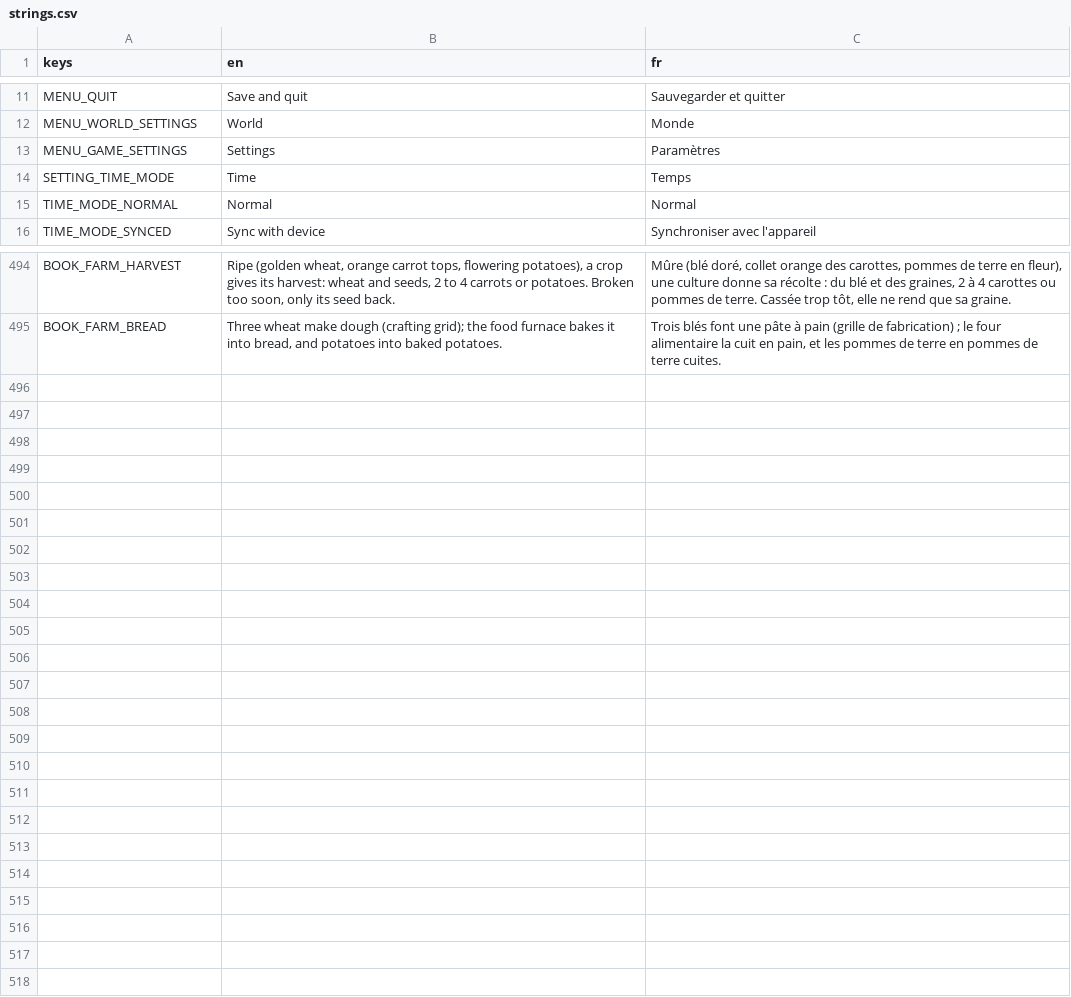
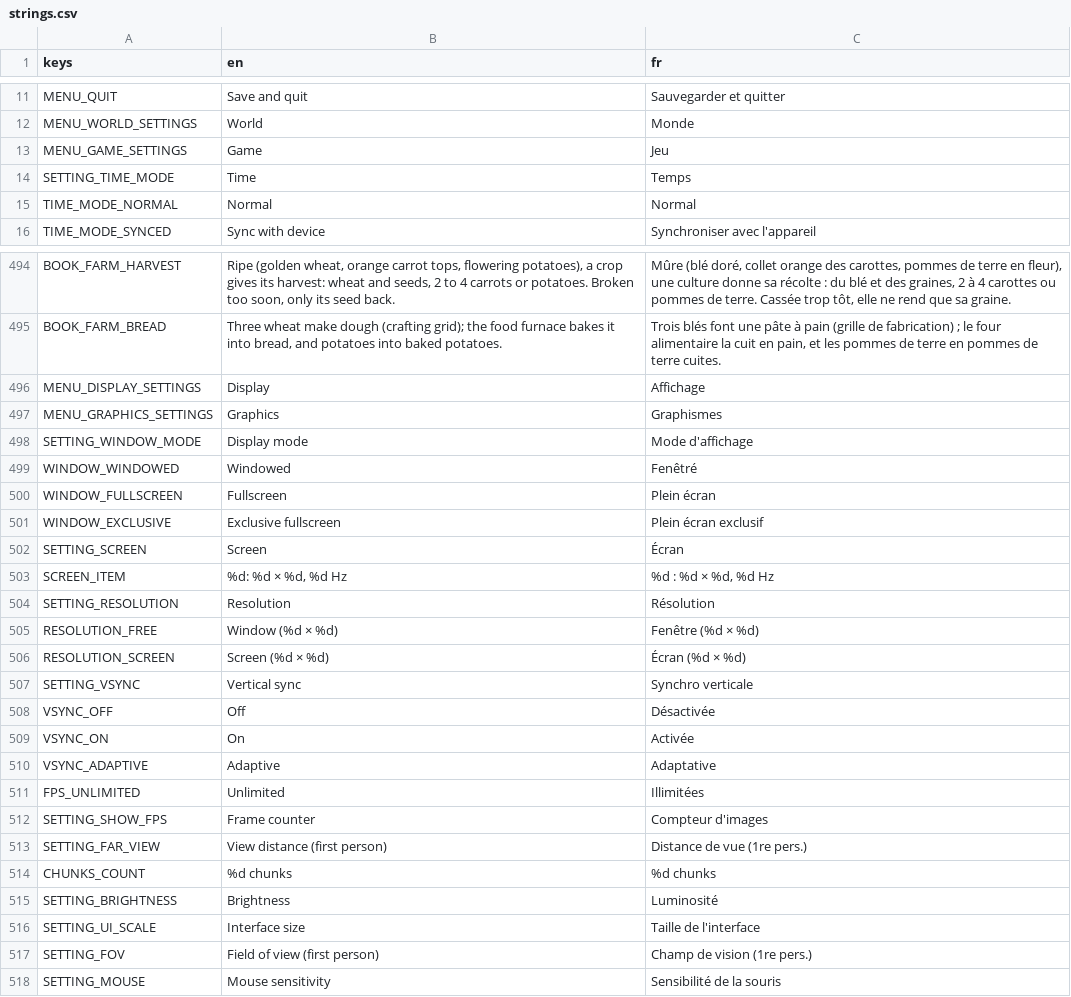
Before and after one commit to FrostTK/Leguitz, a CSV file: i18n/strings.csv, drawn as a sheet; only a part is shown, gaps mark what is left out; the diff covers the shown part only.

```diff
--- a/i18n/strings.csv
+++ b/i18n/strings.csv
@@ -12,3 +12,3 @@ MENU_QUIT,Save and quit,Sauvegarder et quitter
 MENU_WORLD_SETTINGS,World,Monde
-MENU_GAME_SETTINGS,Settings,Paramètres
+MENU_GAME_SETTINGS,Game,Jeu
 SETTING_TIME_MODE,Time,Temps
@@ -495 +495,24 @@ BOOK_FARM_HARVEST,"Ripe (golden wheat, orange carrot tops, flowering potatoes),
 BOOK_FARM_BREAD,"Three wheat make dough (crafting grid); the food furnace bakes it into bread, and potatoes into baked potatoes.","Trois blés font une pâte à pain (grille de fabrication) ; le four alimentaire la cuit en pain, et les pommes de terre en pommes de terre cuites."
+MENU_DISPLAY_SETTINGS,Display,Affichage
+MENU_GRAPHICS_SETTINGS,Graphics,Graphismes
+SETTING_WINDOW_MODE,Display mode,Mode d'affichage
+WINDOW_WINDOWED,Windowed,Fenêtré
+WINDOW_FULLSCREEN,Fullscreen,Plein écran
+WINDOW_EXCLUSIVE,Exclusive fullscreen,Plein écran exclusif
+SETTING_SCREEN,Screen,Écran
+SCREEN_ITEM,"%d: %d × %d, %d Hz","%d : %d × %d, %d Hz"
+SETTING_RESOLUTION,Resolution,Résolution
+RESOLUTION_FREE,Window (%d × %d),Fenêtre (%d × %d)
+RESOLUTION_SCREEN,Screen (%d × %d),Écran (%d × %d)
+SETTING_VSYNC,Vertical sync,Synchro verticale
+VSYNC_OFF,Off,Désactivée
+VSYNC_ON,On,Activée
+VSYNC_ADAPTIVE,Adaptive,Adaptative
+FPS_UNLIMITED,Unlimited,Illimitées
+SETTING_SHOW_FPS,Frame counter,Compteur d'images
+SETTING_FAR_VIEW,View distance (first person),Distance de vue (1re pers.)
+CHUNKS_COUNT,%d chunks,%d chunks
+SETTING_BRIGHTNESS,Brightness,Luminosité
+SETTING_UI_SCALE,Interface size,Taille de l'interface
+SETTING_FOV,Field of view (first person),Champ de vision (1re pers.)
+SETTING_MOUSE,Mouse sensitivity,Sensibilité de la souris
```
Also changed, not shown: 4 edited cells elsewhere in this file, 14 other files.
